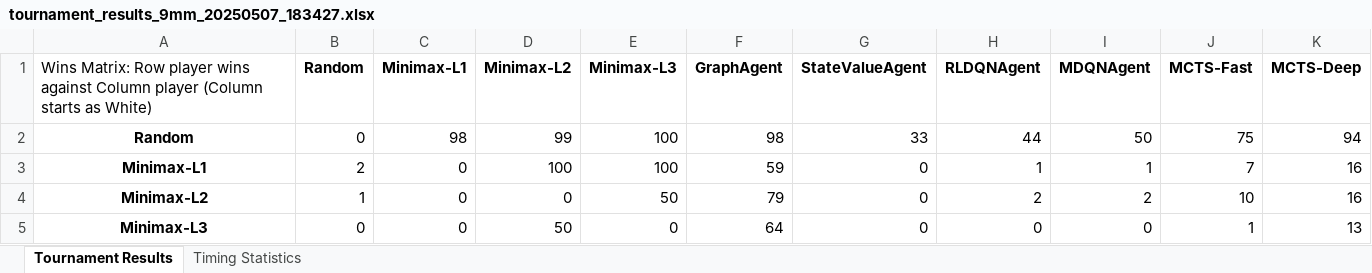
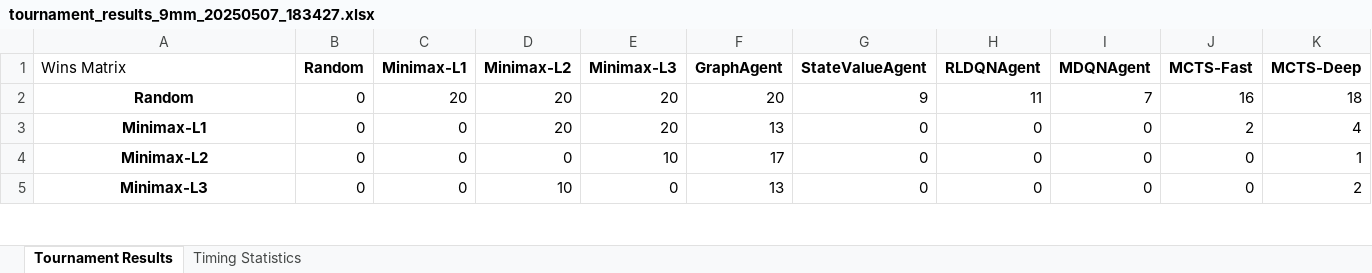
Before and after one commit to jakubkalinski0/Multistage-Morris-AI, an Excel workbook: tournament_results_9mm_20250507_183427.xlsx, sheet Tournament Results, drawn as a sheet; only a part is shown; values as stored, in another font and other column widths than the file's, no borders; charts and pictures not drawn; the diff covers the shown part only; the diff names each change by its address in the sheet, - before the commit and + after, or states it on an @@ line.

Commit message:
Add new tournament result files for 9MM, 16MM, and 24MM tournaments

```diff
--- a/tournament_results_9mm_20250507_183427.xlsx (sheet Tournament Results)
+++ b/tournament_results_9mm_20250507_183427.xlsx (sheet Tournament Results)
-A1: Wins Matrix: Row player wins against Column player (Column starts as White)
+A1: Wins Matrix
-C2 (Minimax-L1): 98
+C2 (Minimax-L1): 20
-D2 (Minimax-L2): 99
+D2 (Minimax-L2): 20
-E2:E3 (Minimax-L3): 100
+E2:E3 (Minimax-L3): 20
-F2 (GraphAgent): 98
+F2 (GraphAgent): 20
-G2 (StateValueAgent): 33
+G2 (StateValueAgent): 9
-H2 (RLDQNAgent): 44
+H2 (RLDQNAgent): 11
-I2 (MDQNAgent): 50
+I2 (MDQNAgent): 7
-J2 (MCTS-Fast): 75
+J2 (MCTS-Fast): 16
-K2 (MCTS-Deep): 94
+K2 (MCTS-Deep): 18
-B3 (Random): 2
+B3 (Random): 0
-D3 (Minimax-L2): 100
+D3 (Minimax-L2): 20
-F3 (GraphAgent): 59
+F3 (GraphAgent): 13
-H3 (RLDQNAgent): 1
+H3 (RLDQNAgent): 0
-I3 (MDQNAgent): 1
+I3 (MDQNAgent): 0
-J3 (MCTS-Fast): 7
+J3 (MCTS-Fast): 2
-K3 (MCTS-Deep): 16
+K3 (MCTS-Deep): 4
-B4 (Random): 1
+B4 (Random): 0
-E4 (Minimax-L3): 50
+E4 (Minimax-L3): 10
-F4 (GraphAgent): 79
+F4 (GraphAgent): 17
-H4 (RLDQNAgent): 2
+H4 (RLDQNAgent): 0
-I4 (MDQNAgent): 2
+I4 (MDQNAgent): 0
-J4 (MCTS-Fast): 10
+J4 (MCTS-Fast): 0
-K4 (MCTS-Deep): 16
+K4 (MCTS-Deep): 1
-D5 (Minimax-L2): 50
+D5 (Minimax-L2): 10
-F5 (GraphAgent): 64
+F5 (GraphAgent): 13
-J5 (MCTS-Fast): 1
+J5 (MCTS-Fast): 0
-K5 (MCTS-Deep): 13
+K5 (MCTS-Deep): 2
```
Also changed, not shown: 1 added row and 54 edited cells elsewhere in this sheet, sheet Timing Statistics, charts or pictures, 3 other files.
